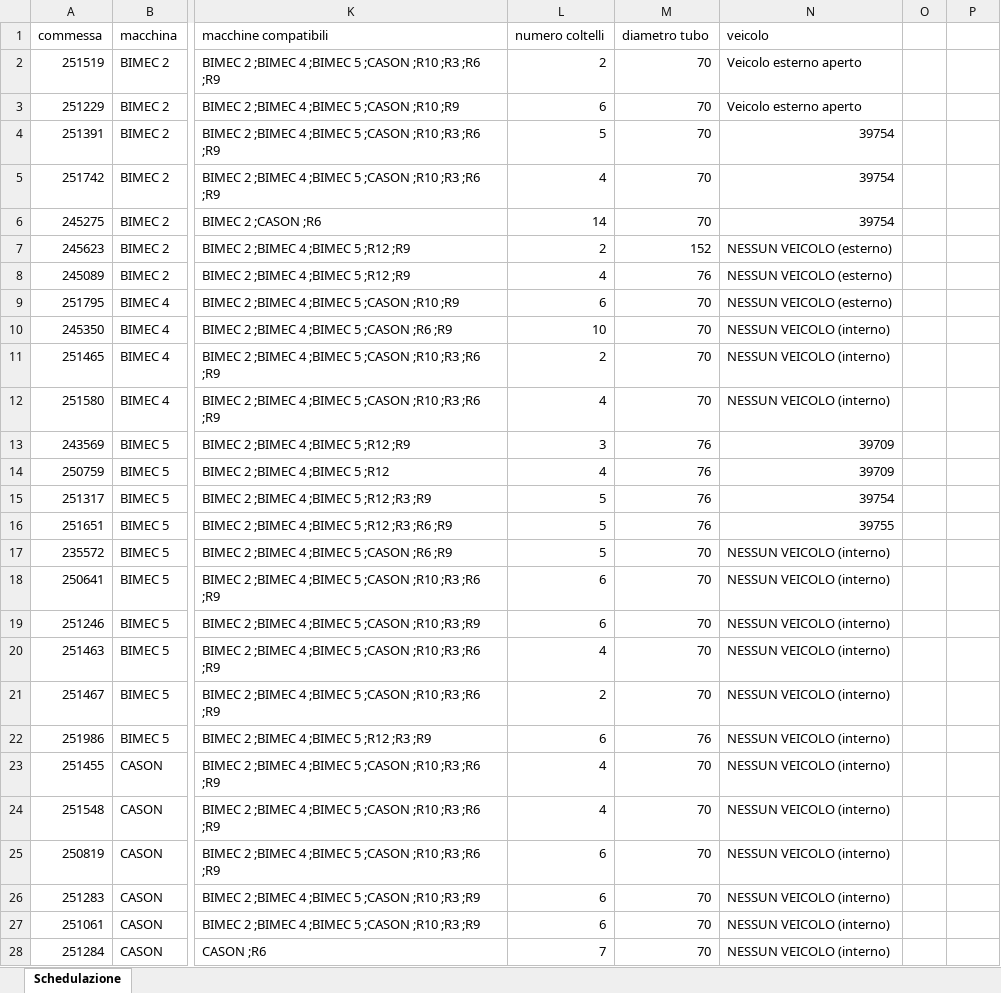
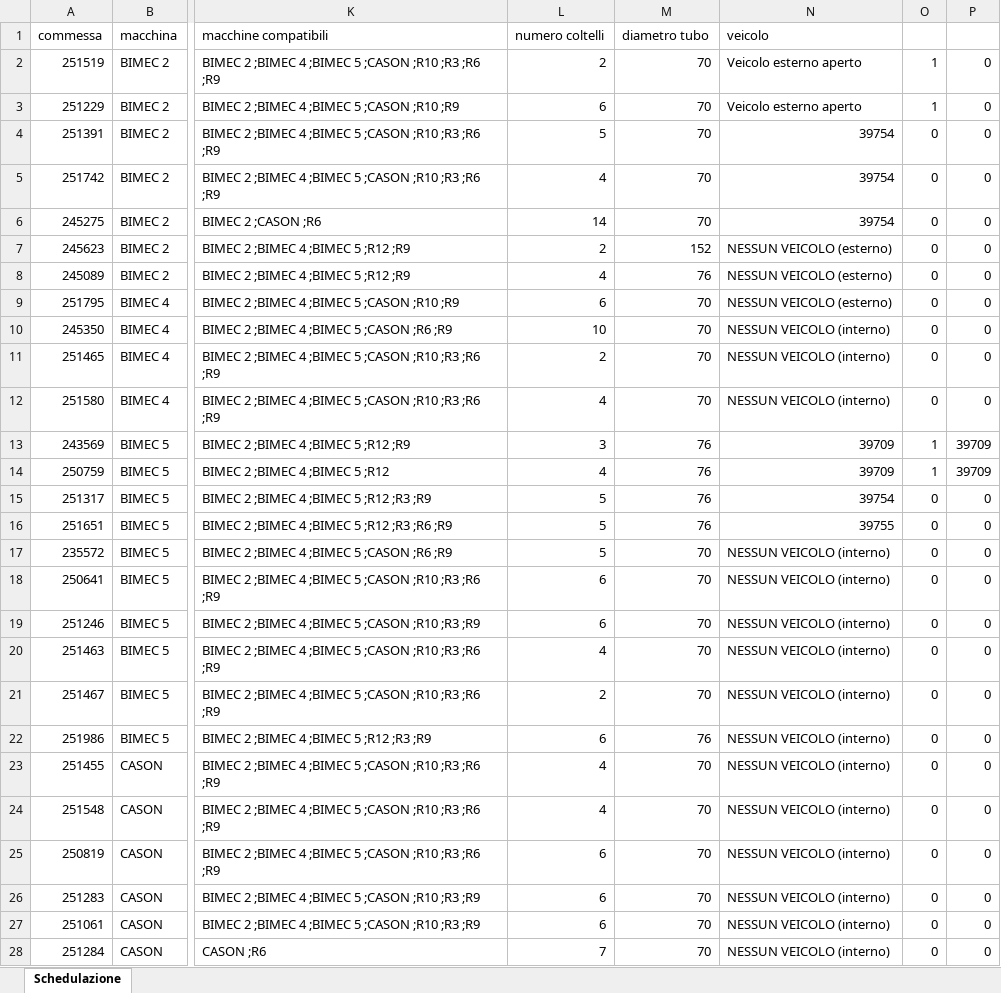
Before and after one commit to Baszonpedis/progettoIS, an Excel workbook: PS-VRP/OUTPUT_TEST/insert_intra.xlsx, sheet Schedulazione, drawn as a sheet; only a part is shown, gaps mark what is left out; values as stored, in another font and other column widths than the file's, no borders; the diff covers the shown part only; the diff names each change by its address in the sheet, - before the commit and + after, or states it on an @@ line.

```diff
--- a/PS-VRP/OUTPUT_TEST/insert_intra.xlsx (sheet Schedulazione)
+++ b/PS-VRP/OUTPUT_TEST/insert_intra.xlsx (sheet Schedulazione)
-O2:O3: (empty)
+O2:O3: 1
-P2:P12: (empty)
+P2:P12: 0
-O4:O12: (empty)
+O4:O12: 0
-O13:O14: (empty)
+O13:O14: 1
-P13:P14: (empty)
+P13:P14: 39709
-O15:O28: (empty)
+O15:O28: 0
-P15:P28: (empty)
+P15:P28: 0
```
Also changed, not shown: 48 edited cells elsewhere in this sheet, PS-VRP/Dati_output/error_read_file.xlsx, PS-VRP/OUTPUT_TEST/euristico_costruttivo.xlsx, 6 other files.
